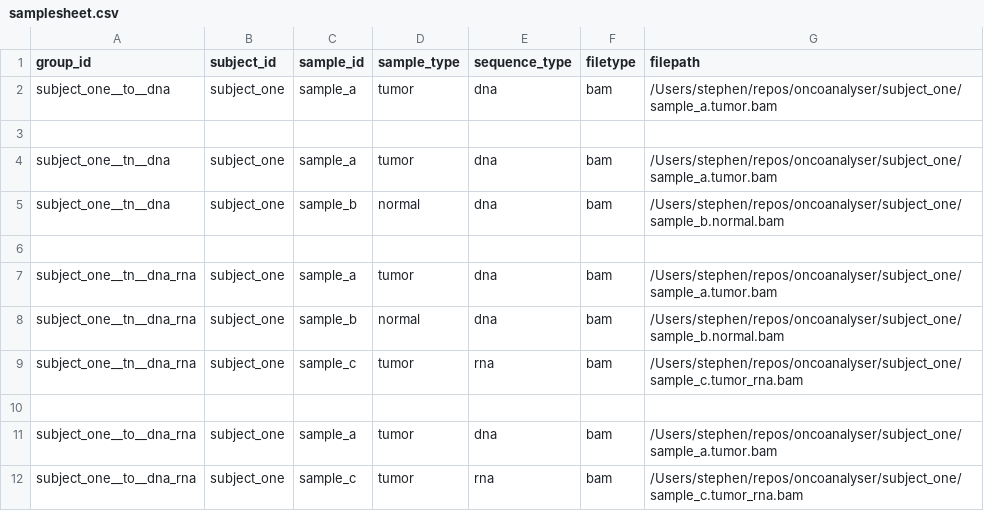
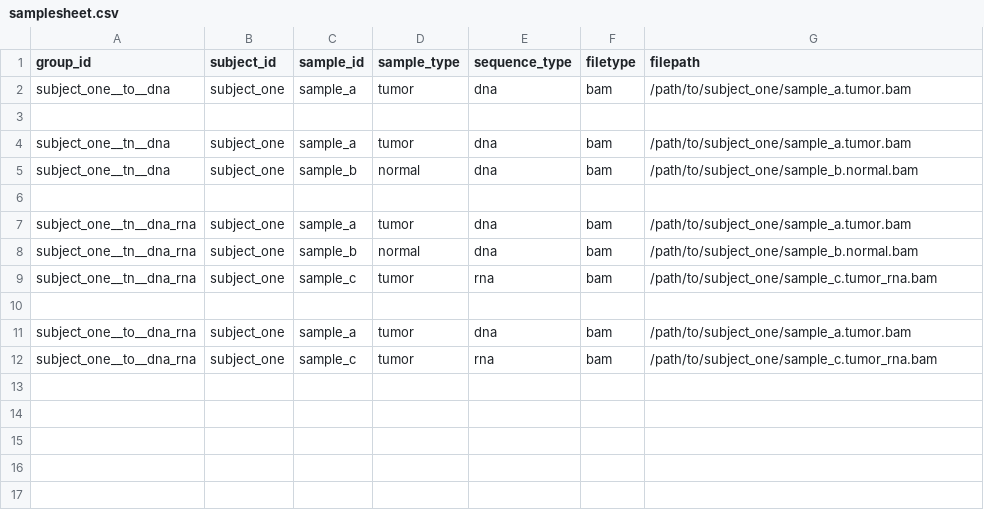
Before and after one commit to nf-core/oncoanalyser, a CSV file: assets/samplesheet.csv, drawn as a sheet.

Commit message:
Adjust filepaths in assets/samplesheet.csv

```diff
--- a/assets/samplesheet.csv
+++ b/assets/samplesheet.csv
@@ -1,12 +1,12 @@
 group_id,subject_id,sample_id,sample_type,sequence_type,filetype,filepath
-subject_one__to__dna,subject_one,sample_a,tumor,dna,bam,/Users/stephen/repos/oncoanalyser/subject_one/sample_a.tumor.bam
+subject_one__to__dna,subject_one,sample_a,tumor,dna,bam,/path/to/subject_one/sample_a.tumor.bam
 
-subject_one__tn__dna,subject_one,sample_a,tumor,dna,bam,/Users/stephen/repos/oncoanalyser/subject_one/sample_a.tumor.bam
-subject_one__tn__dna,subject_one,sample_b,normal,dna,bam,/Users/stephen/repos/oncoanalyser/subject_one/sample_b.normal.bam
+subject_one__tn__dna,subject_one,sample_a,tumor,dna,bam,/path/to/subject_one/sample_a.tumor.bam
+subject_one__tn__dna,subject_one,sample_b,normal,dna,bam,/path/to/subject_one/sample_b.normal.bam
 
-subject_one__tn__dna_rna,subject_one,sample_a,tumor,dna,bam,/Users/stephen/repos/oncoanalyser/subject_one/sample_a.tumor.bam
-subject_one__tn__dna_rna,subject_one,sample_b,normal,dna,bam,/Users/stephen/repos/oncoanalyser/subject_one/sample_b.normal.bam
-subject_one__tn__dna_rna,subject_one,sample_c,tumor,rna,bam,/Users/stephen/repos/oncoanalyser/subject_one/sample_c.tumor_rna.bam
+subject_one__tn__dna_rna,subject_one,sample_a,tumor,dna,bam,/path/to/subject_one/sample_a.tumor.bam
+subject_one__tn__dna_rna,subject_one,sample_b,normal,dna,bam,/path/to/subject_one/sample_b.normal.bam
+subject_one__tn__dna_rna,subject_one,sample_c,tumor,rna,bam,/path/to/subject_one/sample_c.tumor_rna.bam
 
-subject_one__to__dna_rna,subject_one,sample_a,tumor,dna,bam,/Users/stephen/repos/oncoanalyser/subject_one/sample_a.tumor.bam
-subject_one__to__dna_rna,subject_one,sample_c,tumor,rna,bam,/Users/stephen/repos/oncoanalyser/subject_one/sample_c.tumor_rna.bam
+subject_one__to__dna_rna,subject_one,sample_a,tumor,dna,bam,/path/to/subject_one/sample_a.tumor.bam
+subject_one__to__dna_rna,subject_one,sample_c,tumor,rna,bam,/path/to/subject_one/sample_c.tumor_rna.bam
```
